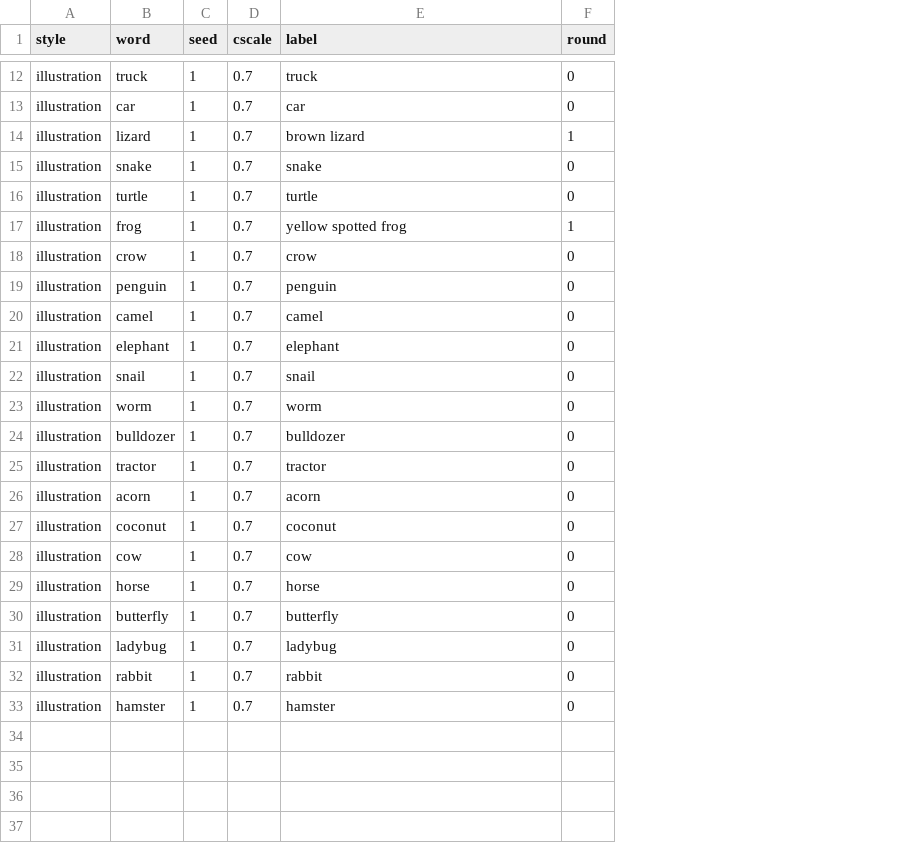
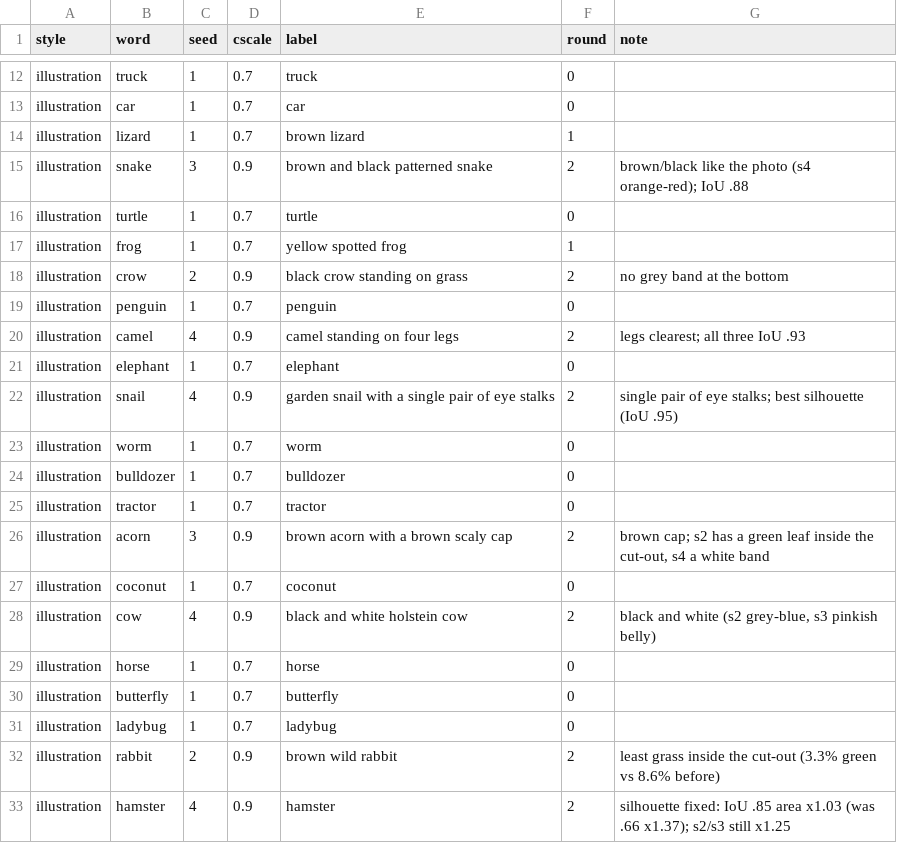
Before and after one commit to vislearnlab/visvocab-format, a CSV file: stimuli/stylize_params.csv, drawn as a sheet; only a part is shown, gaps mark what is left out; the diff covers the shown part only; the diff names each change by its address in the sheet, - before the commit and + after, or states it on an @@ line.

```diff
--- a/stimuli/stylize_params.csv
+++ b/stimuli/stylize_params.csv
+column G (note), rows 15-33: brown/black like the photo (s4 orange-red); IoU .88 |  |  | no grey band at the bottom |  | legs clearest; all three IoU .93 |  | single pair of eye stalks; best silhouette (IoU .95) |  |  |  | brown cap; s2 has a green leaf inside the cut-out, s4 a white band |  | black and white (s2 grey-blue, s3 pinkish belly) |  |  |  | least grass inside the cut-out (3.3% green vs 8.6% before) | silhouette fixed: IoU .85 area x1.03 (was .66 x1.37); s2/s3 still x1.25
-C15 (seed): 1
+C15 (seed): 3
-D15 (cscale): 0.7
+D15 (cscale): 0.9
-E15 (label): snake
+E15 (label): brown and black patterned snake
-F15 (round): 0
+F15 (round): 2
-C18 (seed): 1
+C18 (seed): 2
-D18 (cscale): 0.7
+D18 (cscale): 0.9
-E18 (label): crow
+E18 (label): black crow standing on grass
-F18 (round): 0
+F18 (round): 2
-C20 (seed): 1
+C20 (seed): 4
-D20 (cscale): 0.7
+D20 (cscale): 0.9
-E20 (label): camel
+E20 (label): camel standing on four legs
-F20 (round): 0
+F20 (round): 2
-C22 (seed): 1
+C22 (seed): 4
-D22 (cscale): 0.7
+D22 (cscale): 0.9
-E22 (label): snail
+E22 (label): garden snail with a single pair of eye stalks
-F22 (round): 0
+F22 (round): 2
-C26 (seed): 1
+C26 (seed): 3
-D26 (cscale): 0.7
+D26 (cscale): 0.9
-E26 (label): acorn
+E26 (label): brown acorn with a brown scaly cap
-F26 (round): 0
+F26 (round): 2
-C28 (seed): 1
+C28 (seed): 4
-D28 (cscale): 0.7
+D28 (cscale): 0.9
-E28 (label): cow
+E28 (label): black and white holstein cow
-F28 (round): 0
+F28 (round): 2
-C32 (seed): 1
+C32 (seed): 2
-D32:D33 (cscale): 0.7
+D32:D33 (cscale): 0.9
-E32 (label): rabbit
+E32 (label): brown wild rabbit
-F32:F33 (round): 0
+F32:F33 (round): 2
-C33 (seed): 1
+C33 (seed): 4
```
Also changed, not shown: 16 edited cells elsewhere in this file, pipeline/output/silhouette_check.csv, 51 other files.
